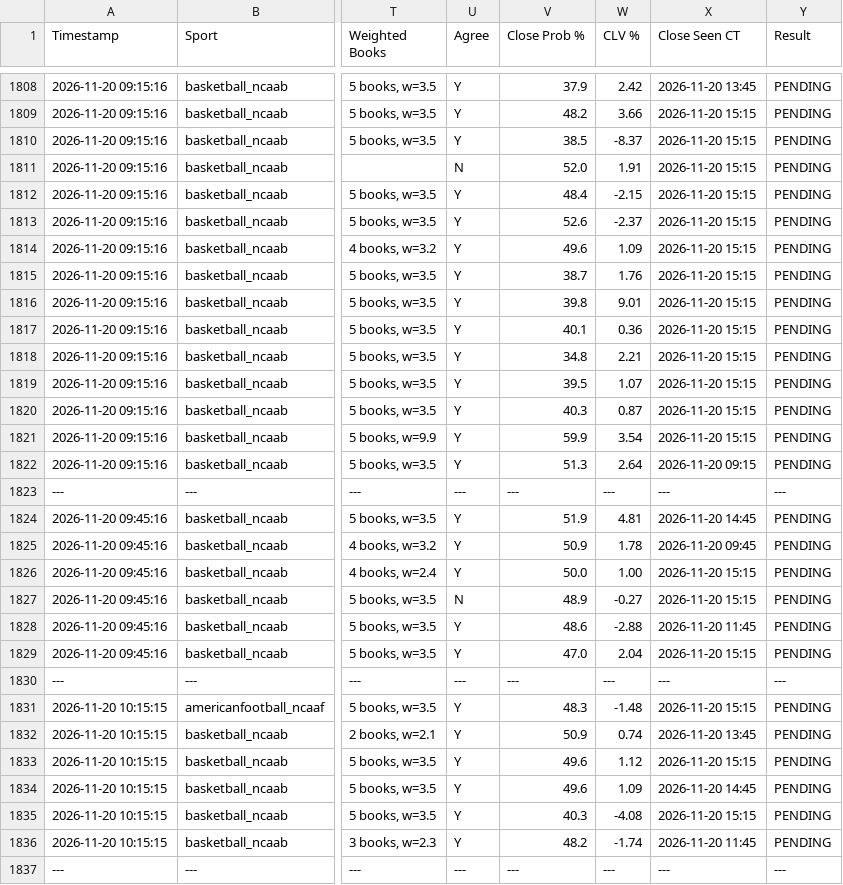
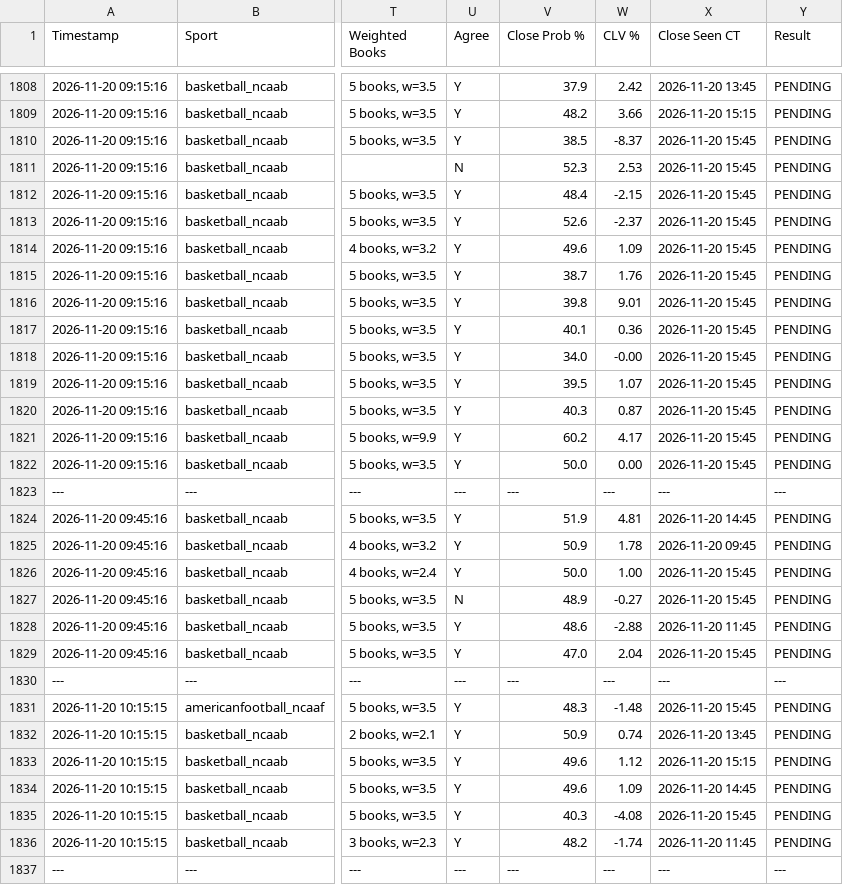
Before and after one commit to matthewmehl14-glitch/Game-Line-Pinny-Devig, a CSV file: ev_plays_log.csv, drawn as a sheet; only a part is shown, gaps mark what is left out; the diff covers the shown part only; the diff names each change by its address in the sheet, - before the commit and + after, or states it on an @@ line.

```diff
--- a/ev_plays_log.csv
+++ b/ev_plays_log.csv
-X1810:X1821 (Close Seen CT): 2026-11-20 15:15
+X1810:X1821 (Close Seen CT): 2026-11-20 15:45
-V1811 (Close Prob %): 52.0
+V1811 (Close Prob %): 52.3
-W1811 (CLV %): 1.91
+W1811 (CLV %): 2.53
-V1818 (Close Prob %): 34.8
+V1818 (Close Prob %): 34.0
-W1818 (CLV %): 2.21
+W1818 (CLV %): -0.00
-V1821 (Close Prob %): 59.9
+V1821 (Close Prob %): 60.2
-W1821 (CLV %): 3.54
+W1821 (CLV %): 4.17
-V1822 (Close Prob %): 51.3
+V1822 (Close Prob %): 50.0
-W1822 (CLV %): 2.64
+W1822 (CLV %): 0.00
-X1822 (Close Seen CT): 2026-11-20 09:15
+X1822 (Close Seen CT): 2026-11-20 15:45
-X1826:X1827 (Close Seen CT): 2026-11-20 15:15
+X1826:X1827 (Close Seen CT): 2026-11-20 15:45
-X1829 (Close Seen CT): 2026-11-20 15:15
+X1829 (Close Seen CT): 2026-11-20 15:45
-X1831 (Close Seen CT): 2026-11-20 15:15
+X1831 (Close Seen CT): 2026-11-20 15:45
-X1835 (Close Seen CT): 2026-11-20 15:15
+X1835 (Close Seen CT): 2026-11-20 15:45
```
Also changed, not shown: 3 added rows and 31 edited cells elsewhere in this file.
